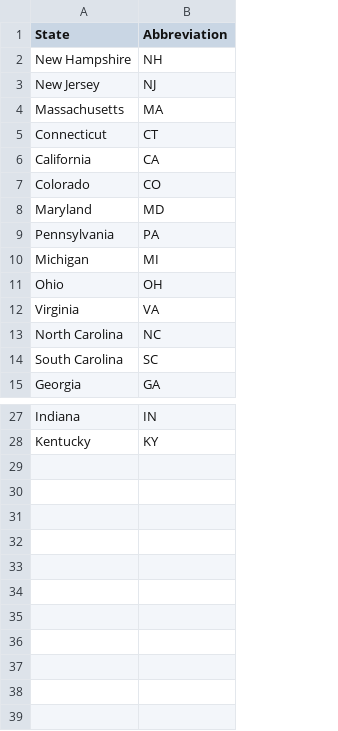
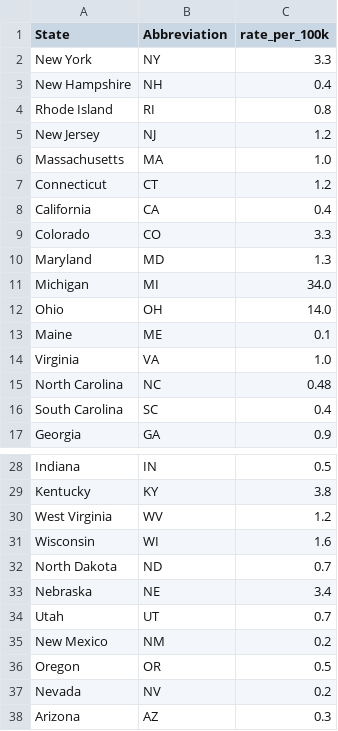
Before and after one commit to jlzamary/Cartography, a CSV file: CyclosporaAnalysis/Data/recall_states.csv, drawn as a sheet; only a part is shown, gaps mark what is left out; removed rows and columns are numbered as before the commit, all else as after; the diff covers the shown part only; the diff names each change by its address in the sheet, - before the commit and + after, or states it on an @@ line.

Commit message:
Updated CDC recall states data

```diff
--- a/CyclosporaAnalysis/Data/recall_states.csv
+++ b/CyclosporaAnalysis/Data/recall_states.csv
+column C (rate_per_100k), row 3: 0.4; rows 5-12: 1.2 | 1.0 | 1.2 | 0.4 | 3.3 | 1.3 | 34.0 | 14.0; rows 14-17: 1.0 | 0.48 | 0.4 | 0.9; rows 28-29: 0.5 | 3.8
+row 2: New York | NY | 3.3
+row 4: Rhode Island | RI | 0.8
-row 9: Pennsylvania | PA
+row 13: Maine | ME | 0.1
+row 30: West Virginia | WV | 1.2
+row 31: Wisconsin | WI | 1.6
+row 32: North Dakota | ND | 0.7
+row 33: Nebraska | NE | 3.4
+row 34: Utah | UT | 0.7
+row 35: New Mexico | NM | 0.2
+row 36: Oregon | OR | 0.5
+row 37: Nevada | NV | 0.2
+row 38: Arizona | AZ | 0.3
```
Also changed, not shown: 1 removed row elsewhere in this file.
